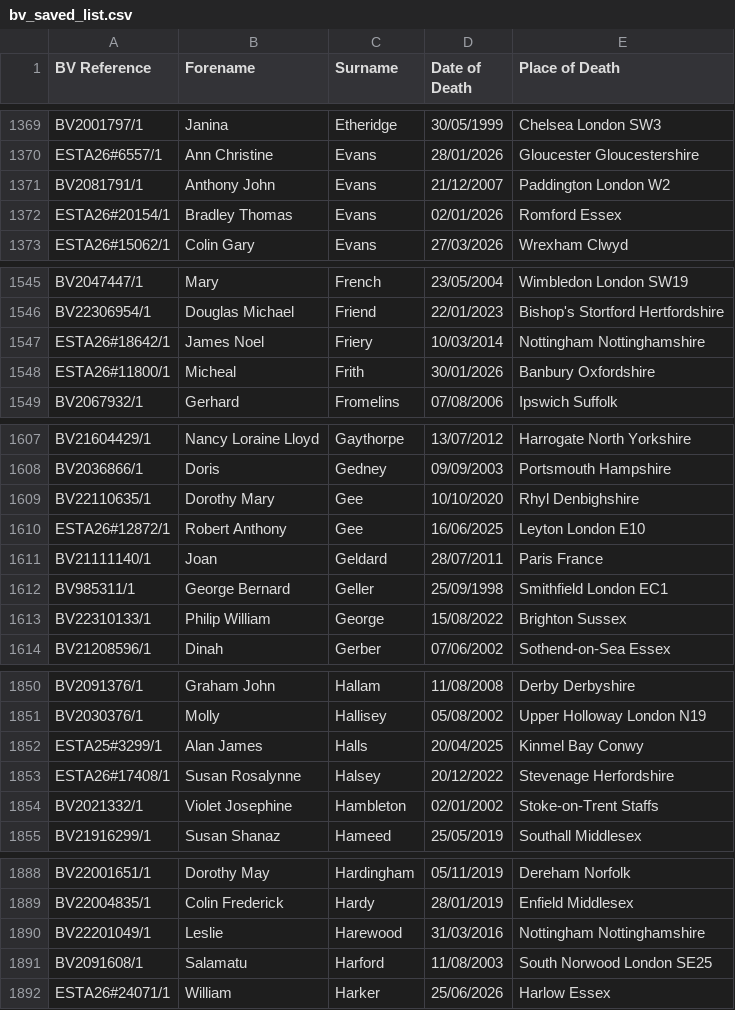
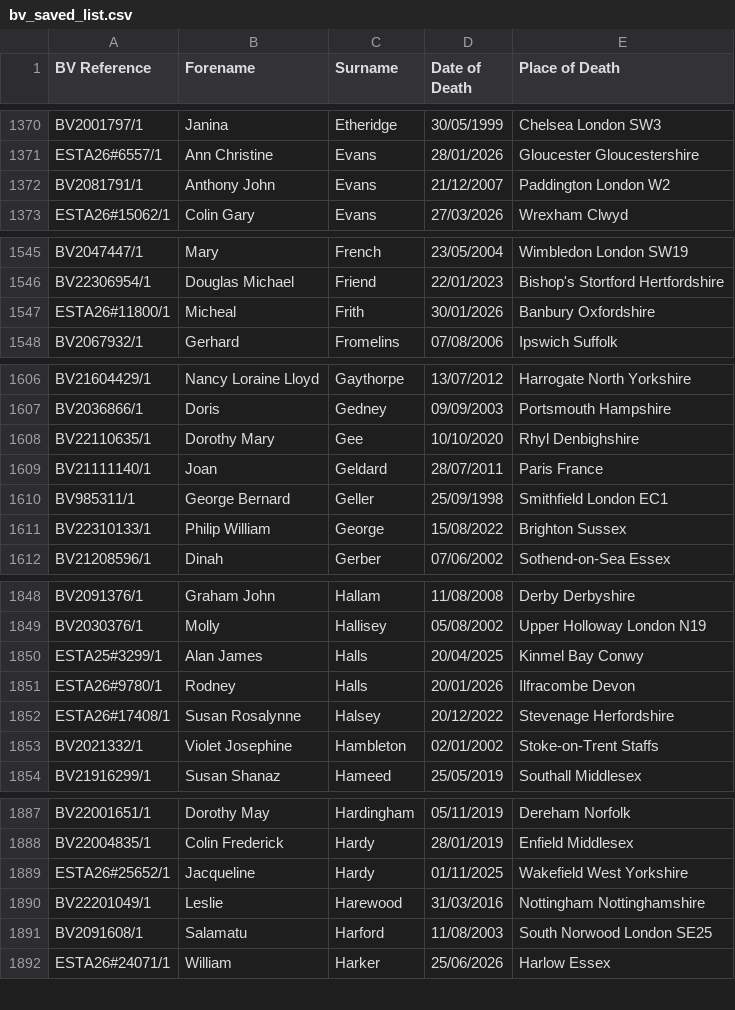
Before and after one commit to FWLPython/bv-moniter, a CSV file: bv_saved_list.csv, drawn as a sheet; only a part is shown, gaps mark what is left out; removed rows and columns are numbered as before the commit, all else as after; the diff covers the shown part only; the diff names each change by its address in the sheet, - before the commit and + after, or states it on an @@ line.

```diff
--- a/bv_saved_list.csv
+++ b/bv_saved_list.csv
-row 1372: ESTA26#20154/1 | Bradley Thomas | Evans | 02/01/2026 | Romford Essex
-row 1547: ESTA26#18642/1 | James Noel | Friery | 10/03/2014 | Nottingham Nottinghamshire
-row 1610: ESTA26#12872/1 | Robert Anthony | Gee | 16/06/2025 | Leyton London E10
+row 1851: ESTA26#9780/1 | Rodney | Halls | 20/01/2026 | Ilfracombe Devon
+row 1889: ESTA26#25652/1 | Jacqueline | Hardy | 01/11/2025 | Wakefield West Yorkshire
```
Also changed, not shown: 6 added rows and 10 removed rows elsewhere in this file, 1 other file.
